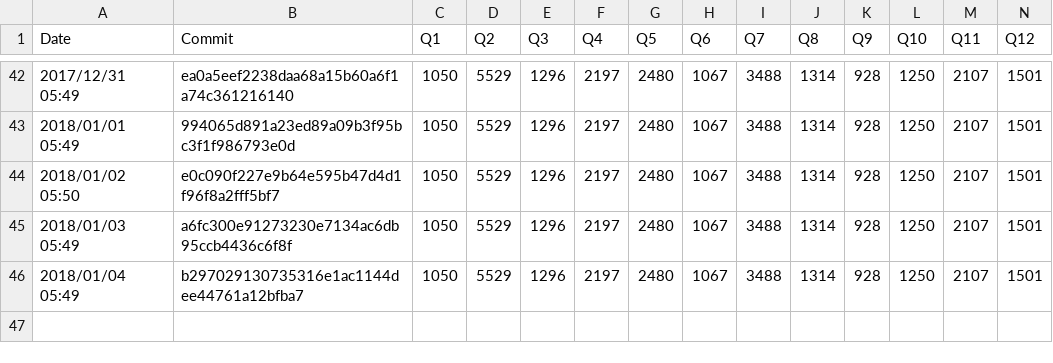
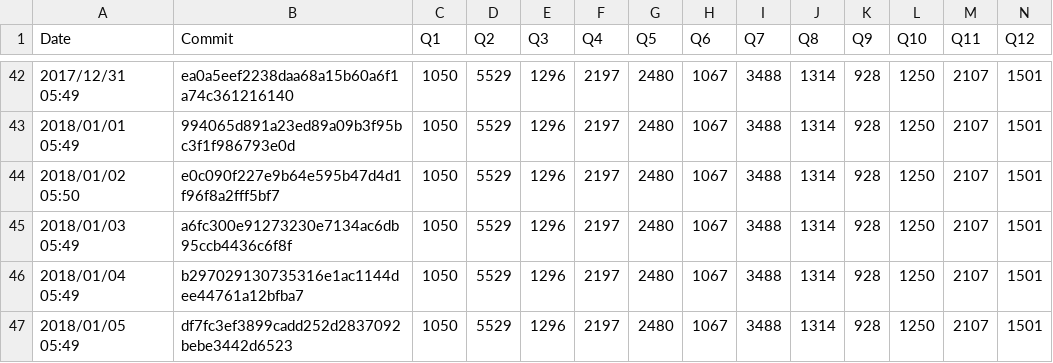
Before and after one commit to maropu/spark-tpcds-datagen, a CSV file: reports/metrics/codegen-methods-max.csv, drawn as a sheet; only a part is shown, gaps mark what is left out; rows hold the shown columns only; the diff names each change by its address in the sheet, - before the commit and + after, or states it on an @@ line.

```diff
--- a/reports/metrics/codegen-methods-max.csv
+++ b/reports/metrics/codegen-methods-max.csv
+row 47: 2018/01/05 05:49 | df7fc3ef3899cadd252d2837092bebe3442d6523 | 1050 | 5529 | 1296 | 2197 | 2480 | 1067 | 3488 | 1314 | 928 | 1250 | 2107 | 1501
```
Also changed, not shown: reports/metrics/codegen-classes-avg.csv, reports/metrics/codegen-classes-max.csv, 3 other files.
